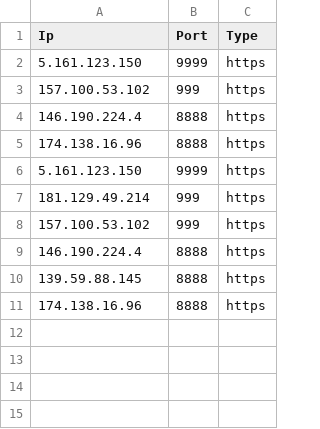
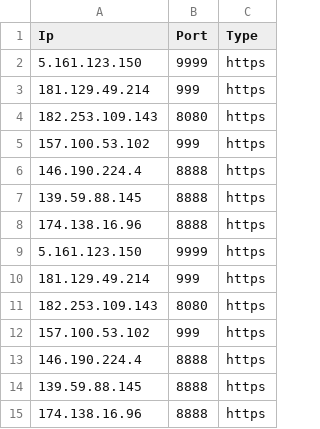
Before and after one commit to zevtyardt/proxy-list, a CSV file: csv/https_proxy-github_raw.csv, drawn as a sheet.

```diff
--- a/csv/https_proxy-github_raw.csv
+++ b/csv/https_proxy-github_raw.csv
@@ -2,4 +2,7 @@ Ip,Port,Type
 5.161.123.150,9999,https
+181.129.49.214,999,https
+182.253.109.143,8080,https
 157.100.53.102,999,https
 146.190.224.4,8888,https
+139.59.88.145,8888,https
 174.138.16.96,8888,https
@@ -7,2 +10,3 @@ Ip,Port,Type
 181.129.49.214,999,https
+182.253.109.143,8080,https
 157.100.53.102,999,https
```
Also changed, not shown: csv/http_proxy-provider.csv, csv/socks4_proxy-api_openproxylist.csv, 15 other files.
